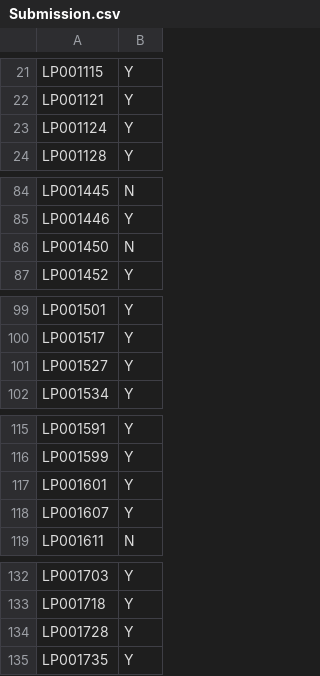
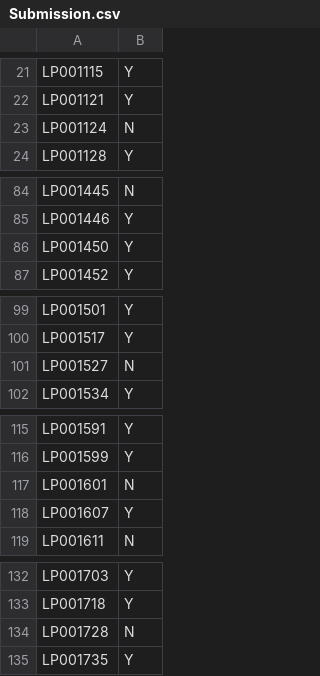
Before and after one commit to Ajoor997/Myproject, a CSV file: LoanPrediction/Data/Submission.csv, drawn as a sheet; only a part is shown, gaps mark what is left out; the diff covers the shown part only.

```diff
--- a/LoanPrediction/Data/Submission.csv
+++ b/LoanPrediction/Data/Submission.csv
@@ -22,3 +22,3 @@ LP001115,Y
 LP001121,Y
-LP001124,Y
+LP001124,N
 LP001128,Y
@@ -85,3 +85,3 @@ LP001445,N
 LP001446,Y
-LP001450,N
+LP001450,Y
 LP001452,Y
@@ -100,3 +100,3 @@ LP001501,Y
 LP001517,Y
-LP001527,Y
+LP001527,N
 LP001534,Y
@@ -116,3 +116,3 @@ LP001591,Y
 LP001599,Y
-LP001601,Y
+LP001601,N
 LP001607,Y
@@ -133,3 +133,3 @@ LP001703,Y
 LP001718,Y
-LP001728,Y
+LP001728,N
 LP001735,Y
```
Also changed, not shown: 17 edited cells elsewhere in this file, 1 other file.
